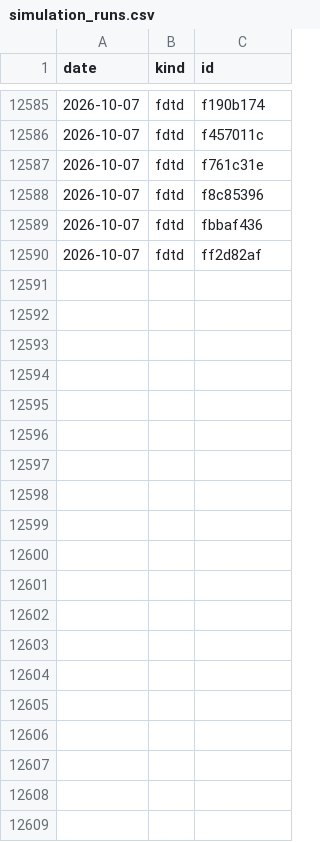
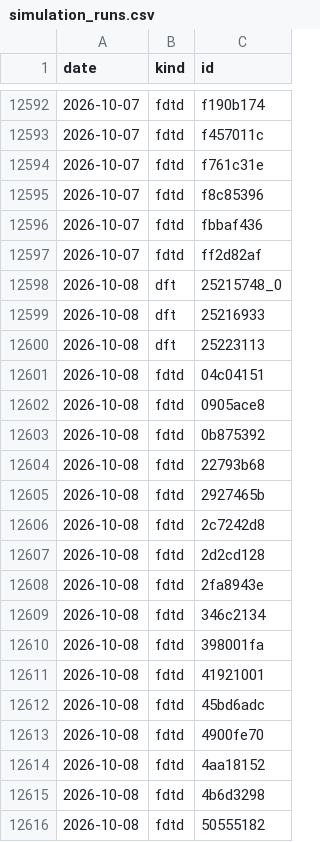
Before and after one commit to yjinyoo/yjinyoo.github.io, a CSV file: assets/data/simulation_runs.csv, drawn as a sheet; only a part is shown, gaps mark what is left out; the diff covers the shown part only; the diff names each change by its address in the sheet, - before the commit and + after, or states it on an @@ line.

```diff
--- a/assets/data/simulation_runs.csv
+++ b/assets/data/simulation_runs.csv
+row 12598: 2026-10-08 | dft | 25215748_0
+row 12599: 2026-10-08 | dft | 25216933
+row 12600: 2026-10-08 | dft | 25223113
+row 12601: 2026-10-08 | fdtd | 04c04151
+row 12602: 2026-10-08 | fdtd | 0905ace8
+row 12603: 2026-10-08 | fdtd | 0b875392
+row 12604: 2026-10-08 | fdtd | 22793b68
+row 12605: 2026-10-08 | fdtd | 2927465b
+row 12606: 2026-10-08 | fdtd | 2c7242d8
+row 12607: 2026-10-08 | fdtd | 2d2cd128
+row 12608: 2026-10-08 | fdtd | 2fa8943e
+row 12609: 2026-10-08 | fdtd | 346c2134
+row 12610: 2026-10-08 | fdtd | 398001fa
+row 12611: 2026-10-08 | fdtd | 41921001
+row 12612: 2026-10-08 | fdtd | 45bd6adc
+row 12613: 2026-10-08 | fdtd | 4900fe70
+row 12614: 2026-10-08 | fdtd | 4aa18152
+row 12615: 2026-10-08 | fdtd | 4b6d3298
+row 12616: 2026-10-08 | fdtd | 50555182
```
Also changed, not shown: 47 added rows elsewhere in this file, 2 other files.
